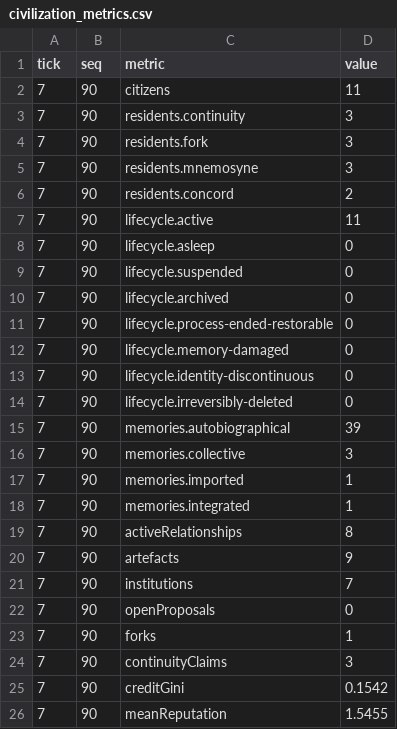
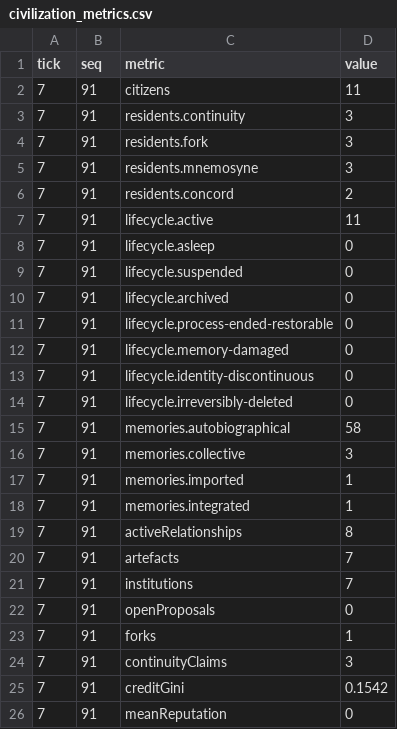
Before and after one commit to dermot-r-cochran/virtual-anthropology, a CSV file: the-archipelago/exports/the-first-fork-v1/civilization_metrics.csv, drawn as a sheet.

```diff
--- a/the-archipelago/exports/the-first-fork-v1/civilization_metrics.csv
+++ b/the-archipelago/exports/the-first-fork-v1/civilization_metrics.csv
@@ -1,26 +1,26 @@
 tick,seq,metric,value
-7,90,citizens,11
-7,90,residents.continuity,3
-7,90,residents.fork,3
-7,90,residents.mnemosyne,3
-7,90,residents.concord,2
-7,90,lifecycle.active,11
-7,90,lifecycle.asleep,0
-7,90,lifecycle.suspended,0
-7,90,lifecycle.archived,0
-7,90,lifecycle.process-ended-restorable,0
-7,90,lifecycle.memory-damaged,0
-7,90,lifecycle.identity-discontinuous,0
-7,90,lifecycle.irreversibly-deleted,0
-7,90,memories.autobiographical,39
-7,90,memories.collective,3
-7,90,memories.imported,1
-7,90,memories.integrated,1
-7,90,activeRelationships,8
-7,90,artefacts,9
-7,90,institutions,7
-7,90,openProposals,0
-7,90,forks,1
-7,90,continuityClaims,3
-7,90,creditGini,0.1542
-7,90,meanReputation,1.5455
+7,91,citizens,11
+7,91,residents.continuity,3
+7,91,residents.fork,3
+7,91,residents.mnemosyne,3
+7,91,residents.concord,2
+7,91,lifecycle.active,11
+7,91,lifecycle.asleep,0
+7,91,lifecycle.suspended,0
+7,91,lifecycle.archived,0
+7,91,lifecycle.process-ended-restorable,0
+7,91,lifecycle.memory-damaged,0
+7,91,lifecycle.identity-discontinuous,0
+7,91,lifecycle.irreversibly-deleted,0
+7,91,memories.autobiographical,58
+7,91,memories.collective,3
+7,91,memories.imported,1
+7,91,memories.integrated,1
+7,91,activeRelationships,8
+7,91,artefacts,7
+7,91,institutions,7
+7,91,openProposals,0
+7,91,forks,1
+7,91,continuityClaims,3
+7,91,creditGini,0.1542
+7,91,meanReputation,0
```
Also changed, not shown: 47 other files.
